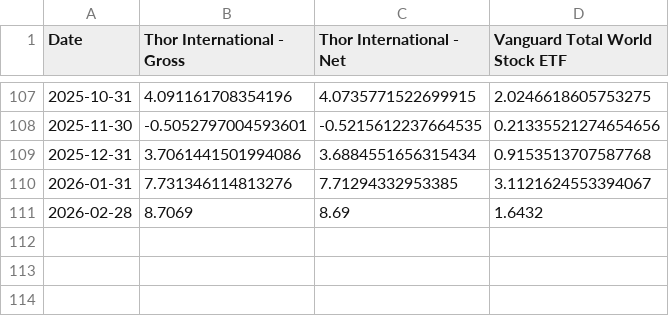
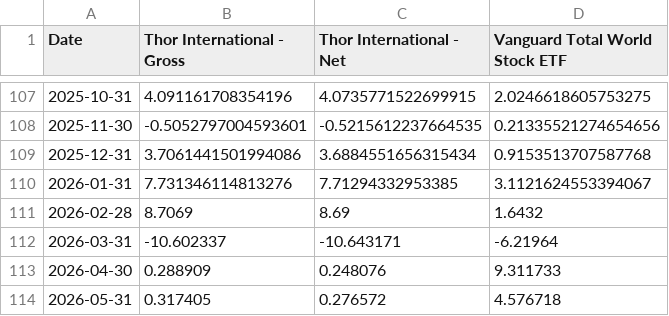
Before and after one commit to bradleyroth1688/thorft-new, a CSV file: data/performance/international.csv, drawn as a sheet; only a part is shown, gaps mark what is left out; the diff names each change by its address in the sheet, - before the commit and + after, or states it on an @@ line.

```diff
--- a/data/performance/international.csv
+++ b/data/performance/international.csv
+row 112: 2026-03-31 | -10.602337 | -10.643171 | -6.21964
+row 113: 2026-04-30 | 0.288909 | 0.248076 | 9.311733
+row 114: 2026-05-31 | 0.317405 | 0.276572 | 4.576718
```
Also changed, not shown: data/performance/low-volatility-sdq.csv, data/performance/sector-100.csv, 6 other files.
